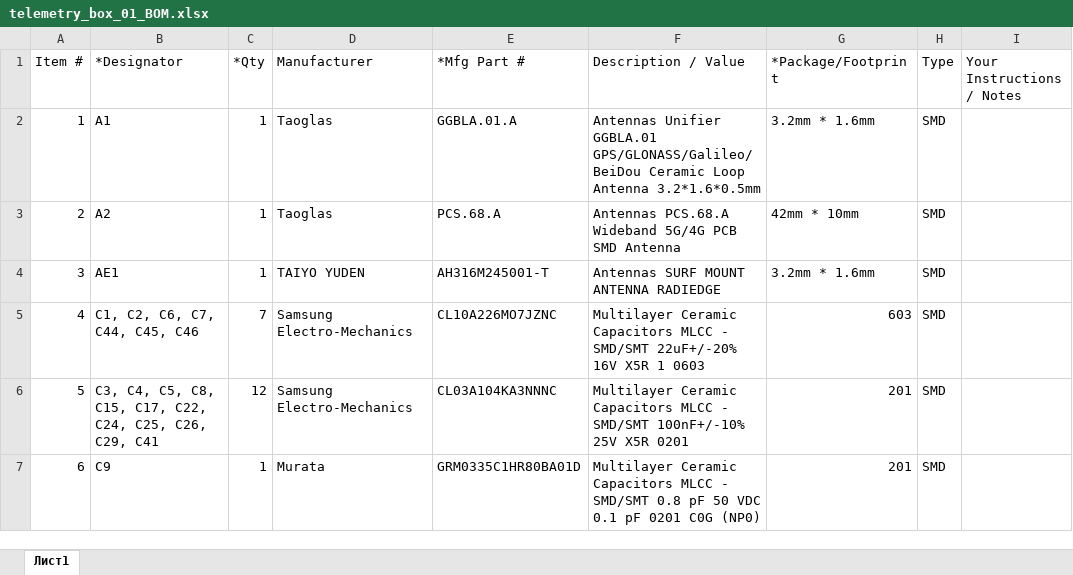
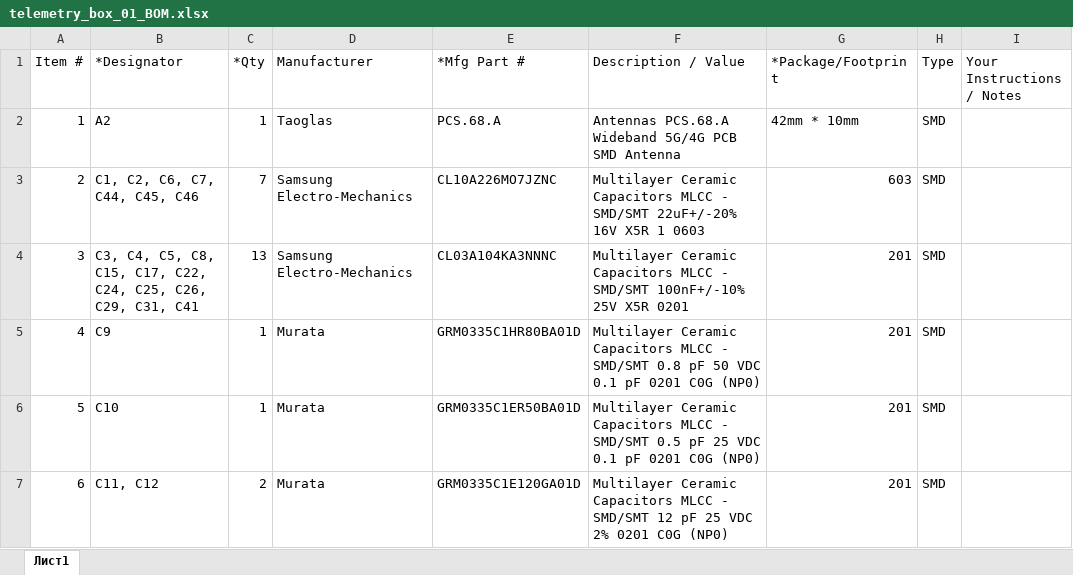
Before and after one commit to ZakharSergeevich/telemetry_box_pcb, an Excel workbook: to_PCBWay/bom/telemetry_box_01_BOM.xlsx, sheet Лист1, drawn as a sheet; only a part is shown; values as stored, in another font and other column widths than the file's, no borders; the diff covers the shown part only; the diff names each change by its address in the sheet, - before the commit and + after, or states it on an @@ line.

Commit message:
docs(production): gerber, BOM, position files for PCBWay

```diff
--- a/to_PCBWay/bom/telemetry_box_01_BOM.xlsx (sheet Лист1)
+++ b/to_PCBWay/bom/telemetry_box_01_BOM.xlsx (sheet Лист1)
-B2 (*Designator): A1
+B2 (*Designator): A2
-E2 (*Mfg Part #): GGBLA.01.A
+E2 (*Mfg Part #): PCS.68.A
-F2 (Description / Value): Antennas Unifier GGBLA.01 GPS/GLONASS/Galileo/BeiDou Ceramic Loop Antenna 3.2*1.6*0.5mm
+F2 (Description / Value): Antennas PCS.68.A Wideband 5G/4G PCB SMD Antenna
-G2 (*Package/Footprint): 3.2mm * 1.6mm
+G2 (*Package/Footprint): 42mm * 10mm
-B3 (*Designator): A2
+B3 (*Designator): C1, C2, C6, C7, C44, C45, C46
-C3 (*Qty): 1
+C3 (*Qty): 7
-D3 (Manufacturer): Taoglas
+D3 (Manufacturer): Samsung Electro-Mechanics
-E3 (*Mfg Part #): PCS.68.A
+E3 (*Mfg Part #): CL10A226MO7JZNC
-F3 (Description / Value): Antennas PCS.68.A Wideband 5G/4G PCB SMD Antenna
+F3 (Description / Value): Multilayer Ceramic Capacitors MLCC - SMD/SMT 22uF+/-20% 16V X5R 1 0603
-G3 (*Package/Footprint): 42mm * 10mm
+G3 (*Package/Footprint): 603
-B4 (*Designator): AE1
+B4 (*Designator): C3, C4, C5, C8, C15, C17, C22, C24, C25, C26, C29, C31, C41
-C4 (*Qty): 1
+C4 (*Qty): 13
-D4 (Manufacturer): TAIYO YUDEN
+D4 (Manufacturer): Samsung Electro-Mechanics
-E4 (*Mfg Part #): AH316M245001-T
+E4 (*Mfg Part #): CL03A104KA3NNNC
-F4 (Description / Value): Antennas SURF MOUNT ANTENNA RADIEDGE
+F4 (Description / Value): Multilayer Ceramic Capacitors MLCC - SMD/SMT 100nF+/-10% 25V X5R 0201
-G4 (*Package/Footprint): 3.2mm * 1.6mm
+G4 (*Package/Footprint): 201
-B5 (*Designator): C1, C2, C6, C7, C44, C45, C46
+B5 (*Designator): C9
-C5 (*Qty): 7
+C5 (*Qty): 1
-D5:D6 (Manufacturer): Samsung Electro-Mechanics
+D5:D6 (Manufacturer): Murata
-E5 (*Mfg Part #): CL10A226MO7JZNC
+E5 (*Mfg Part #): GRM0335C1HR80BA01D
-F5 (Description / Value): …- SMD/SMT 22uF+/-20% 16V X5R 1 0603
+F5 (Description / Value): …- SMD/SMT 0.8 pF 50 VDC 0.1 pF 0201 C0G (NP0)
-G5 (*Package/Footprint): 603
+G5 (*Package/Footprint): 201
-B6 (*Designator): C3, C4, C5, C8, C15, C17, C22, C24, C25, C26, C29, C41
+B6 (*Designator): C10
-C6 (*Qty): 12
+C6 (*Qty): 1
-E6 (*Mfg Part #): CL03A104KA3NNNC
+E6 (*Mfg Part #): GRM0335C1ER50BA01D
-F6 (Description / Value): …- SMD/SMT 100nF+/-10% 25V X5R 0201
+F6 (Description / Value): …- SMD/SMT 0.5 pF 25 VDC 0.1 pF 0201 C0G (NP0)
-B7 (*Designator): C9
+B7 (*Designator): C11, C12
-C7 (*Qty): 1
+C7 (*Qty): 2
-E7 (*Mfg Part #): GRM0335C1HR80BA01D
+E7 (*Mfg Part #): GRM0335C1E120GA01D
-F7 (Description / Value): …- SMD/SMT 0.8 pF 50 VDC 0.1 pF 0201 C0G…
+F7 (Description / Value): …- SMD/SMT 12 pF 25 VDC 2% 0201 C0G…
```
Also changed, not shown: 4 added rows, 5 removed rows and 66 edited cells elsewhere in this sheet, 18 other files.
